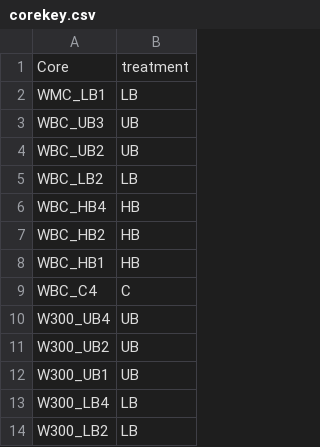
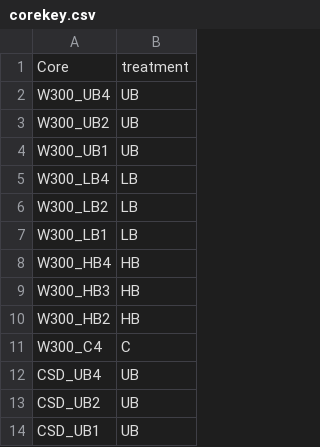
Before and after one commit to kaizadp/nmrrr-workflow, a CSV file: data/MEB_incubation/corekey.csv, drawn as a sheet; only a part is shown; the shorter side is filled out with more unchanged rows; the diff covers the shown part only.

```diff
--- a/data/MEB_incubation/corekey.csv
+++ b/data/MEB_incubation/corekey.csv
@@ -1,10 +1,2 @@
 Core,treatment
-WMC_LB1,LB
-WBC_UB3,UB
-WBC_UB2,UB
-WBC_LB2,LB
-WBC_HB4,HB
-WBC_HB2,HB
-WBC_HB1,HB
-WBC_C4,C
 W300_UB4,UB
```
Also changed, not shown: 25 removed rows elsewhere in this file, 21 other files.
